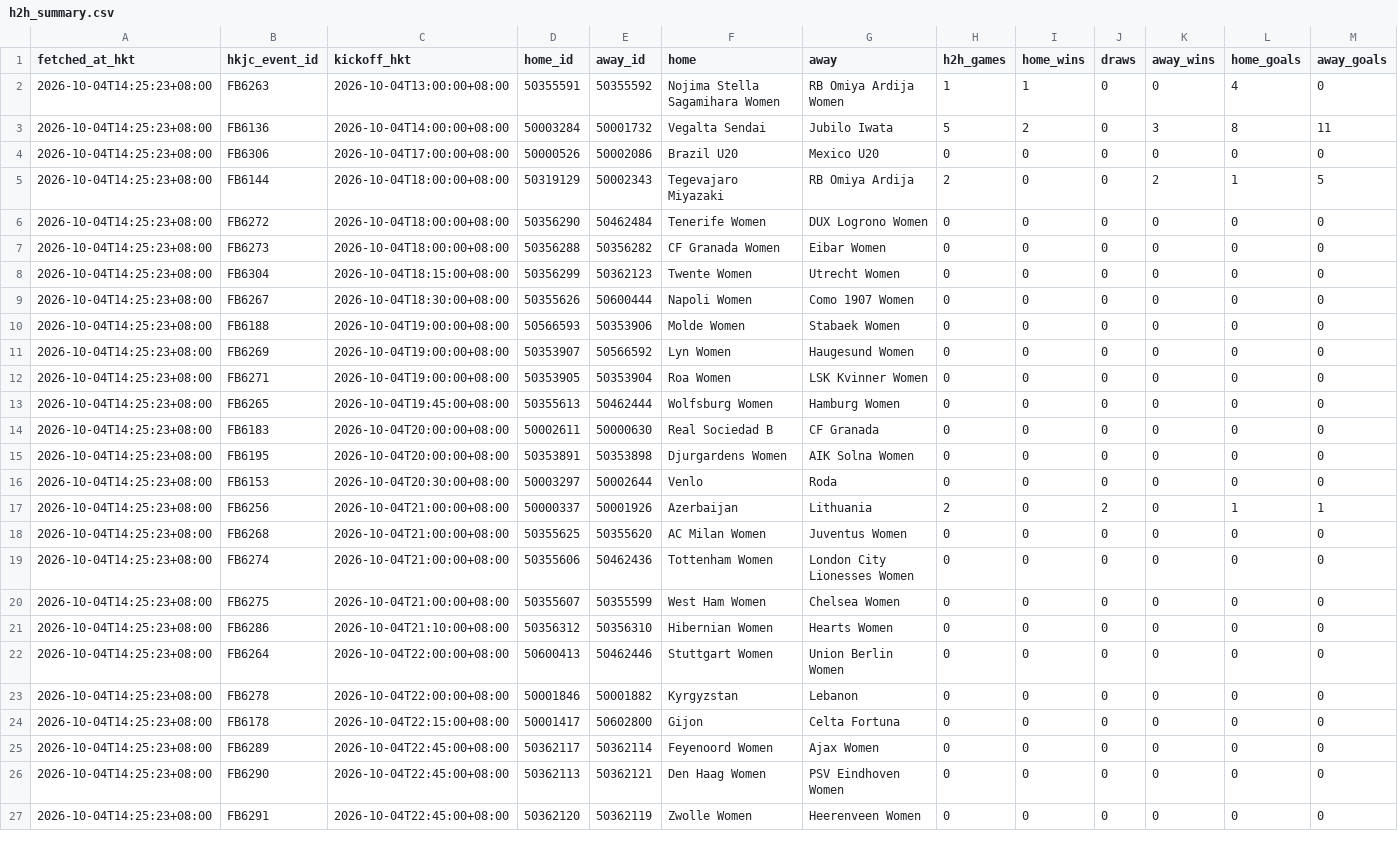
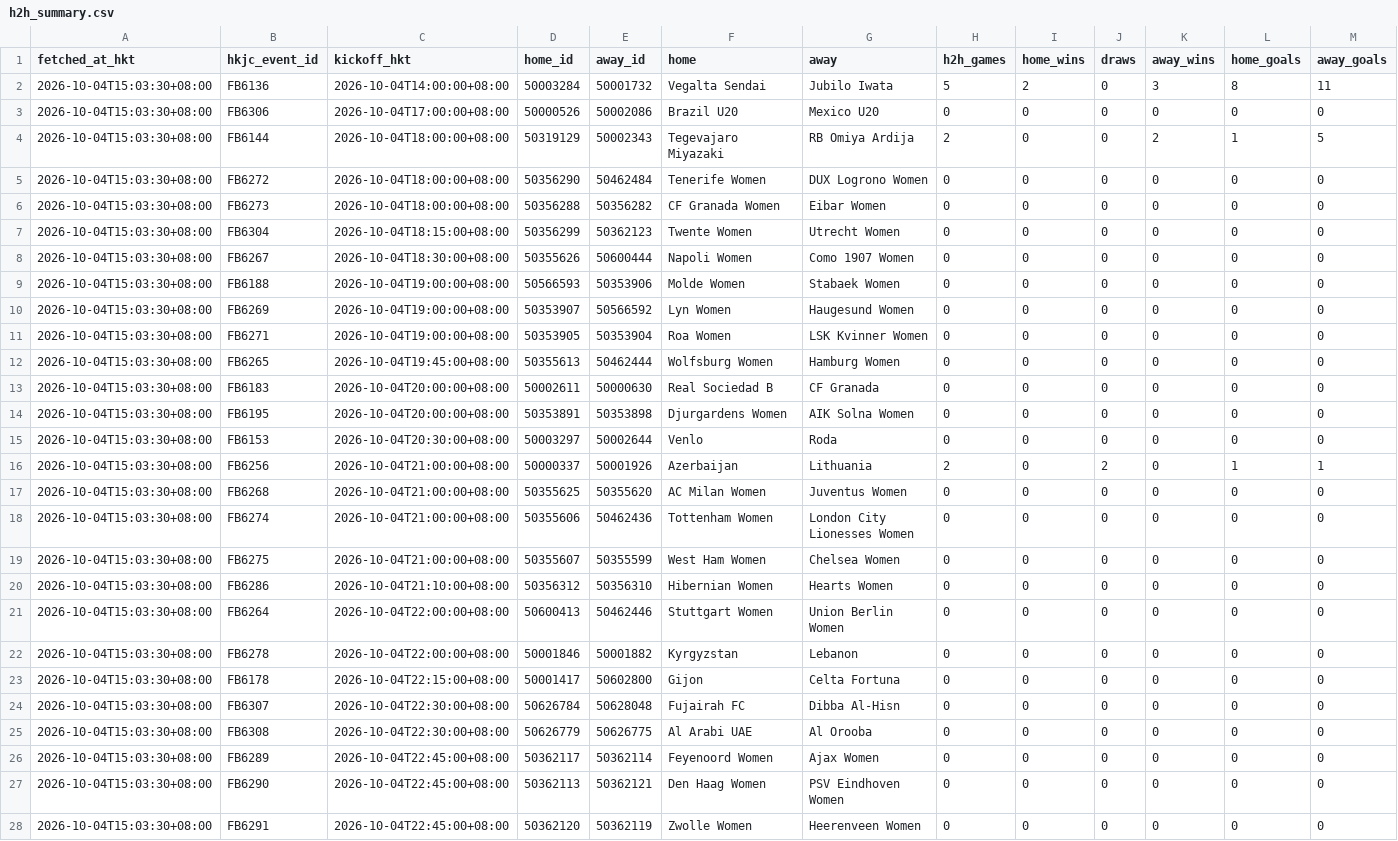
Before and after one commit to sargesticky-code/football-fast-tracker, a CSV file: data/h2h_summary.csv, drawn as a sheet; only a part is shown; removed rows and columns are numbered as before the commit, all else as after; rows hold the shown columns only; the diff covers the shown part only; the diff names each change by its address in the sheet, - before the commit and + after, or states it on an @@ line.

```diff
--- a/data/h2h_summary.csv
+++ b/data/h2h_summary.csv
-row 2: 2026-10-04T14:25:23+08:00 | FB6263 | 2026-10-04T13:00:00+08:00 | 50355591 | 50355592 | Nojima Stella Sagamihara Women | RB Omiya Ardija Women | 1 | 1 | 0 | 0 | 4 | 0
-A2:A23 (fetched_at_hkt): 2026-10-04T14:25:23+08:00
+A2:A23 (fetched_at_hkt): 2026-10-04T15:03:30+08:00
+row 24: 2026-10-04T15:03:30+08:00 | FB6307 | 2026-10-04T22:30:00+08:00 | 50626784 | 50628048 | Fujairah FC | Dibba Al-Hisn | 0 | 0 | 0 | 0 | 0 | 0
+row 25: 2026-10-04T15:03:30+08:00 | FB6308 | 2026-10-04T22:30:00+08:00 | 50626779 | 50626775 | Al Arabi UAE | Al Orooba | 0 | 0 | 0 | 0 | 0 | 0
-A26:A28 (fetched_at_hkt): 2026-10-04T14:25:23+08:00
+A26:A28 (fetched_at_hkt): 2026-10-04T15:03:30+08:00
```
Also changed, not shown: 50 edited cells elsewhere in this file, data/form_current.csv, data/hkjc_current_teams.csv, 4 other files.
